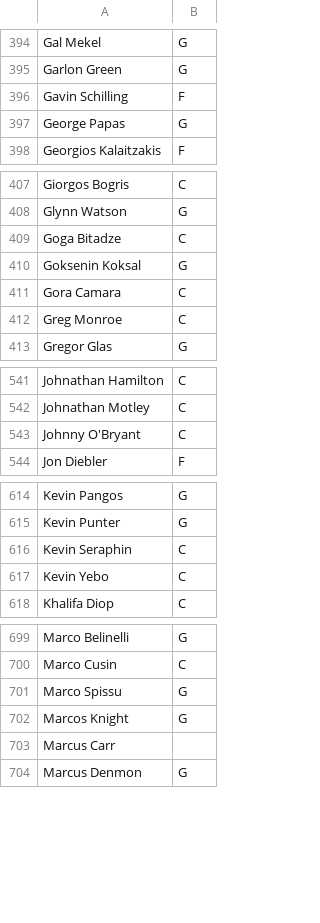
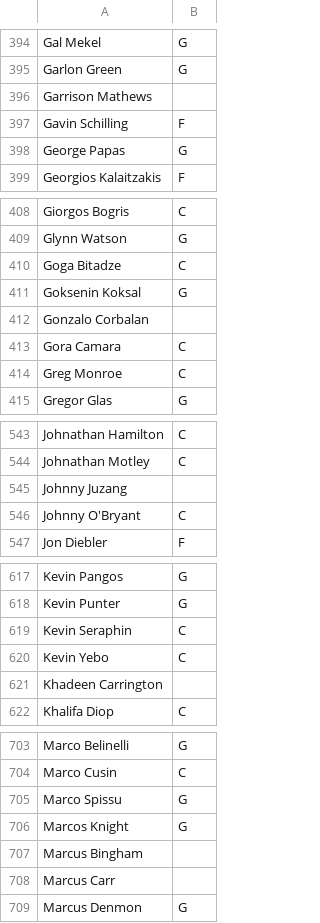
Before and after one commit to sotiristiga/euroleague, a CSV file: PlayersPositions.csv, drawn as a sheet; only a part is shown, gaps mark what is left out; the diff covers the shown part only; the diff names each change by its address in the sheet, - before the commit and + after, or states it on an @@ line.

```diff
--- a/PlayersPositions.csv
+++ b/PlayersPositions.csv
+row 396: Garrison Mathews
+row 412: Gonzalo Corbalan
+row 545: Johnny Juzang
+row 621: Khadeen Carrington
+row 707: Marcus Bingham
```
Also changed, not shown: 1 added row elsewhere in this file, 2026_2027_players.csv, euroleague_2026_2027_results.csv, 1 other file.
